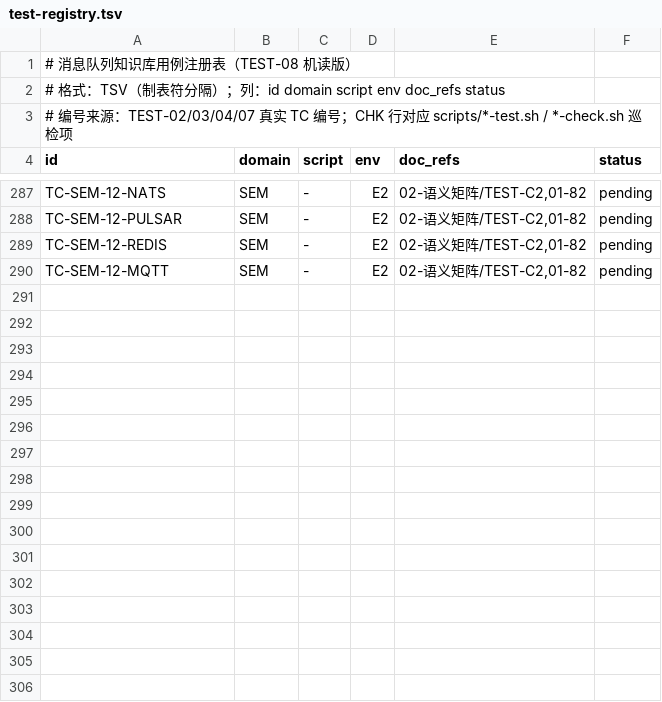
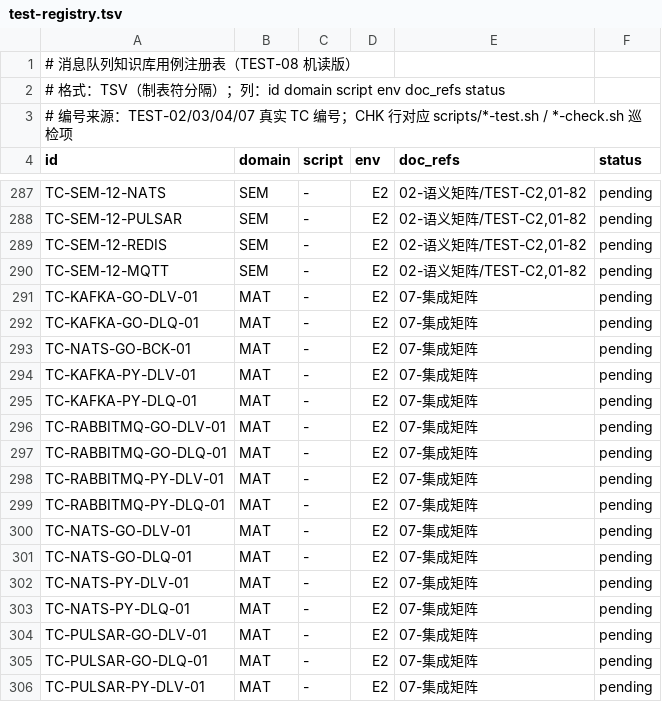
Before and after one commit to AdaMartin18010/Mq, a TSV file: topics/scripts/test-registry.tsv, drawn as a sheet; only a part is shown, gaps mark what is left out; the diff covers the shown part only.

Commit message:
批次117：Testing/07-集成矩阵维度化用例库（四维骨架+25种子用例）
- 用户确认的修正方案落地（批判性修正：目录首层=系统而非四级嵌套，避免多维矩阵强住单根树）
- 维度定义4 TSV：systems(7)/languages(5+运行时)/features(16,三字母码)/transforms(4链)
- 25条种子：6系统×Go/Python×交付语义/死信 + NATS背压标杆；矩阵等级如实标注（Redis/MQTT DLQ=应用层模式用例）
- 3手写标杆：KAFKA-GO-DLV(ASE-001)/KAFKA-GO-DLQ(KIP-1191,含4.4挂账)/NATS-GO-BCK(ASE-010平台期)
- matrix-registry.tsv(25行,唯一事实源)+test-registry手工同步(MAT域,119批自动化)
- E0八步8/8 PASS

```diff
--- a/topics/scripts/test-registry.tsv
+++ b/topics/scripts/test-registry.tsv
@@ -290 +290,17 @@ TC-SEM-12-REDIS	SEM	-	E2	02-语义矩阵/TEST-C2,01-82	pending
 TC-SEM-12-MQTT	SEM	-	E2	02-语义矩阵/TEST-C2,01-82	pending
+TC-KAFKA-GO-DLV-01	MAT	-	E2	07-集成矩阵	pending
+TC-KAFKA-GO-DLQ-01	MAT	-	E2	07-集成矩阵	pending
+TC-NATS-GO-BCK-01	MAT	-	E2	07-集成矩阵	pending
+TC-KAFKA-PY-DLV-01	MAT	-	E2	07-集成矩阵	pending
+TC-KAFKA-PY-DLQ-01	MAT	-	E2	07-集成矩阵	pending
+TC-RABBITMQ-GO-DLV-01	MAT	-	E2	07-集成矩阵	pending
+TC-RABBITMQ-GO-DLQ-01	MAT	-	E2	07-集成矩阵	pending
+TC-RABBITMQ-PY-DLV-01	MAT	-	E2	07-集成矩阵	pending
+TC-RABBITMQ-PY-DLQ-01	MAT	-	E2	07-集成矩阵	pending
+TC-NATS-GO-DLV-01	MAT	-	E2	07-集成矩阵	pending
+TC-NATS-GO-DLQ-01	MAT	-	E2	07-集成矩阵	pending
+TC-NATS-PY-DLV-01	MAT	-	E2	07-集成矩阵	pending
+TC-NATS-PY-DLQ-01	MAT	-	E2	07-集成矩阵	pending
+TC-PULSAR-GO-DLV-01	MAT	-	E2	07-集成矩阵	pending
+TC-PULSAR-GO-DLQ-01	MAT	-	E2	07-集成矩阵	pending
+TC-PULSAR-PY-DLV-01	MAT	-	E2	07-集成矩阵	pending
```
Also changed, not shown: 9 added rows elsewhere in this file, 32 other files.
